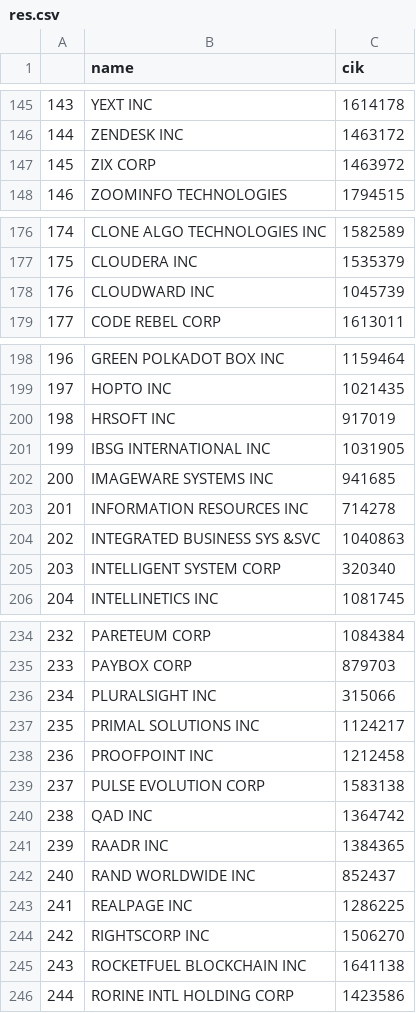
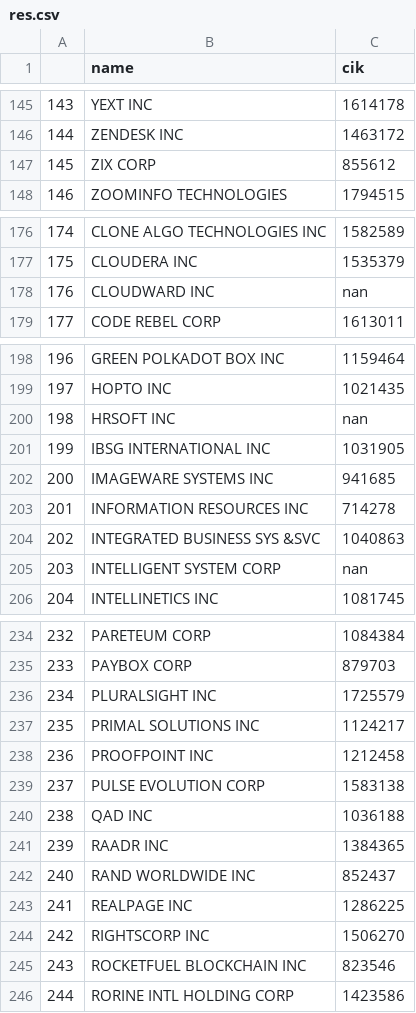
Before and after one commit to AdithyaKrishnaK/SaaS-Scraper, a CSV file: result/res.csv, drawn as a sheet; only a part is shown, gaps mark what is left out; the diff covers the shown part only.

```diff
--- a/result/res.csv
+++ b/result/res.csv
@@ -146,3 +146,3 @@
 144,ZENDESK INC,1463172
-145,ZIX CORP,1463972
+145,ZIX CORP,855612
 146,ZOOMINFO TECHNOLOGIES,1794515
@@ -177,3 +177,3 @@
 175,CLOUDERA INC,1535379
-176,CLOUDWARD INC,1045739
+176,CLOUDWARD INC,nan
 177,CODE REBEL CORP,1613011
@@ -199,3 +199,3 @@
 197,HOPTO INC,1021435
-198,HRSOFT INC,917019
+198,HRSOFT INC,nan
 199,IBSG INTERNATIONAL INC,1031905
@@ -204,3 +204,3 @@
 202,INTEGRATED BUSINESS SYS &SVC,1040863
-203,INTELLIGENT SYSTEM CORP,320340
+203,INTELLIGENT SYSTEM CORP,nan
 204,INTELLINETICS INC,1081745
@@ -235,3 +235,3 @@
 233,PAYBOX CORP,879703
-234,PLURALSIGHT INC,315066
+234,PLURALSIGHT INC,1725579
 235,PRIMAL SOLUTIONS INC,1124217
@@ -239,3 +239,3 @@
 237,PULSE EVOLUTION CORP,1583138
-238,QAD INC,1364742
+238,QAD INC,1036188
 239,RAADR INC,1384365
@@ -244,3 +244,3 @@
 242,RIGHTSCORP INC,1506270
-243,ROCKETFUEL BLOCKCHAIN INC,1641138
+243,ROCKETFUEL BLOCKCHAIN INC,823546
 244,RORINE INTL HOLDING CORP,1423586
```
Also changed, not shown: 5 edited cells elsewhere in this file, 16 other files.
